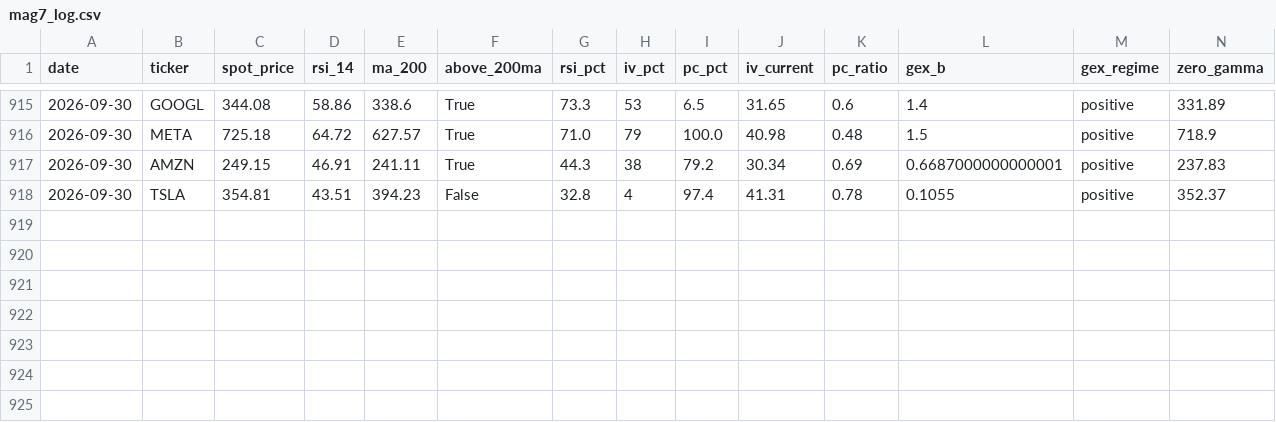
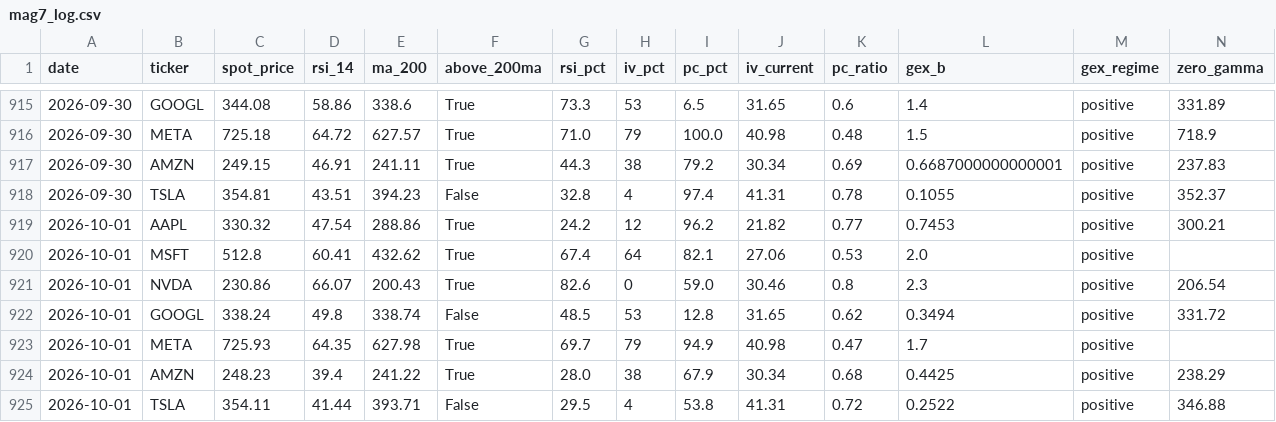
Before and after one commit to one7rade-byte/gex-tracker, a CSV file: mag7_log.csv, drawn as a sheet; only a part is shown, gaps mark what is left out; rows hold the shown columns only; the diff names each change by its address in the sheet, - before the commit and + after, or states it on an @@ line.

Commit message:
Mag 7 daily scan 2026-10-01

```diff
--- a/mag7_log.csv
+++ b/mag7_log.csv
+row 919: 2026-10-01 | AAPL | 330.32 | 47.54 | 288.86 | True | 24.2 | 12 | 96.2 | 21.82 | 0.77 | 0.7453 | positive | 300.21
+row 920: 2026-10-01 | MSFT | 512.8 | 60.41 | 432.62 | True | 67.4 | 64 | 82.1 | 27.06 | 0.53 | 2.0 | positive
+row 921: 2026-10-01 | NVDA | 230.86 | 66.07 | 200.43 | True | 82.6 | 0 | 59.0 | 30.46 | 0.8 | 2.3 | positive | 206.54
+row 922: 2026-10-01 | GOOGL | 338.24 | 49.8 | 338.74 | False | 48.5 | 53 | 12.8 | 31.65 | 0.62 | 0.3494 | positive | 331.72
+row 923: 2026-10-01 | META | 725.93 | 64.35 | 627.98 | True | 69.7 | 79 | 94.9 | 40.98 | 0.47 | 1.7 | positive
+row 924: 2026-10-01 | AMZN | 248.23 | 39.4 | 241.22 | True | 28.0 | 38 | 67.9 | 30.34 | 0.68 | 0.4425 | positive | 238.29
+row 925: 2026-10-01 | TSLA | 354.11 | 41.44 | 393.71 | False | 29.5 | 4 | 53.8 | 41.31 | 0.72 | 0.2522 | positive | 346.88
```
